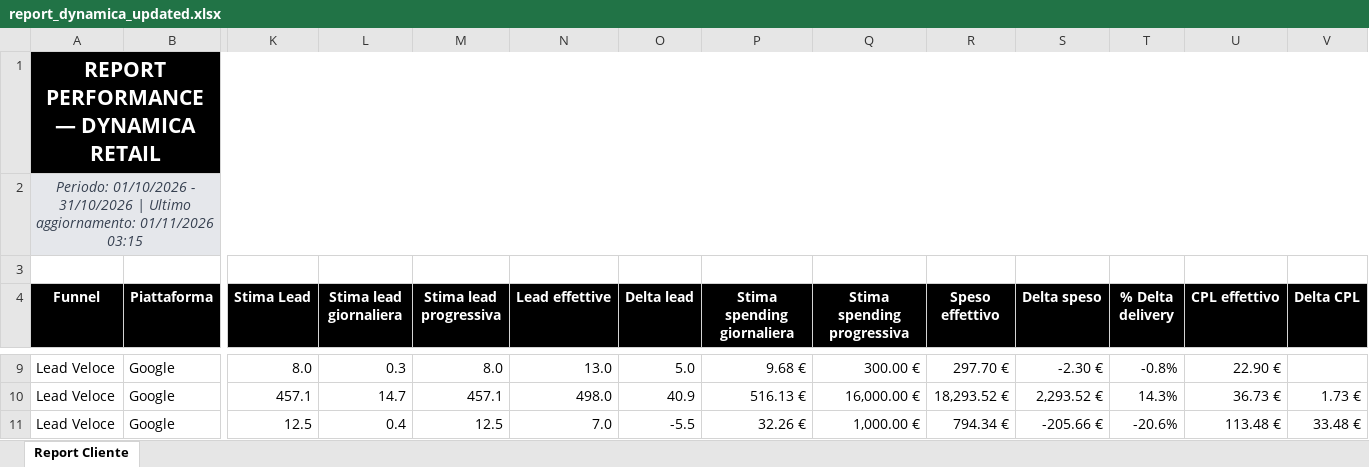
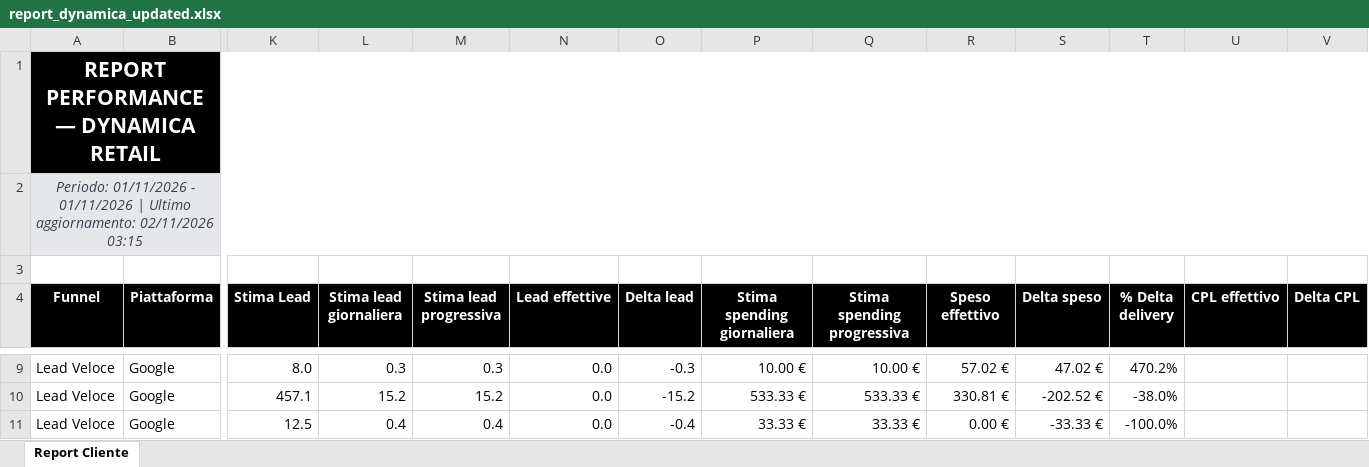
Before and after one commit to andreafallavollita5-cmyk/dynamica-dashboard, an Excel workbook: exports/report_dynamica_updated.xlsx, sheet Report Cliente, drawn as a sheet; only a part is shown, gaps mark what is left out; values as stored, in another font and other column widths than the file's, no borders; conditional formats not drawn; the diff covers the shown part only; the diff names each change by its address in the sheet, - before the commit and + after, or states it on an @@ line.

Commit message:
Aggiornamento dati Dynamica 2026-11-02

```diff
--- a/exports/report_dynamica_updated.xlsx (sheet Report Cliente)
+++ b/exports/report_dynamica_updated.xlsx (sheet Report Cliente)
-A2 (Funnel): Periodo: 01/10/2026 - 31/10/2026 | Ultimo aggiornamento: 01/11/2026 03:15
+A2 (Funnel): Periodo: 01/11/2026 - 01/11/2026 | Ultimo aggiornamento: 02/11/2026 03:15
-M9 (Stima lead progressiva): 8.0
+M9 (Stima lead progressiva): 0.3
-N9 (Lead effettive): 13.0
+N9 (Lead effettive): 0.0
-O9 (Delta lead): 5.0
+O9 (Delta lead): -0.3
-P9 (Stima spending giornaliera): 9.68 €
+P9 (Stima spending giornaliera): 10.00 €
-Q9 (Stima spending progressiva): 300.00 €
+Q9 (Stima spending progressiva): 10.00 €
-R9 (Speso effettivo): 297.70 €
+R9 (Speso effettivo): 57.02 €
-S9 (Delta speso): -2.30 €
+S9 (Delta speso): 47.02 €
-T9 (% Delta delivery): -0.8%
+T9 (% Delta delivery): 470.2%
-U9 (CPL effettivo): 22.90 €
+U9 (CPL effettivo): (empty)
-L10 (Stima lead giornaliera): 14.7
+L10 (Stima lead giornaliera): 15.2
-M10 (Stima lead progressiva): 457.1
+M10 (Stima lead progressiva): 15.2
-N10 (Lead effettive): 498.0
+N10 (Lead effettive): 0.0
-O10 (Delta lead): 40.9
+O10 (Delta lead): -15.2
-P10 (Stima spending giornaliera): 516.13 €
+P10 (Stima spending giornaliera): 533.33 €
-Q10 (Stima spending progressiva): 16,000.00 €
+Q10 (Stima spending progressiva): 533.33 €
-R10 (Speso effettivo): 18,293.52 €
+R10 (Speso effettivo): 330.81 €
-S10 (Delta speso): 2,293.52 €
+S10 (Delta speso): -202.52 €
-T10 (% Delta delivery): 14.3%
+T10 (% Delta delivery): -38.0%
-U10 (CPL effettivo): 36.73 €
+U10 (CPL effettivo): (empty)
-V10 (Delta CPL): 1.73 €
+V10 (Delta CPL): (empty)
-M11 (Stima lead progressiva): 12.5
+M11 (Stima lead progressiva): 0.4
-N11 (Lead effettive): 7.0
+N11 (Lead effettive): 0.0
-O11 (Delta lead): -5.5
+O11 (Delta lead): -0.4
-P11 (Stima spending giornaliera): 32.26 €
+P11 (Stima spending giornaliera): 33.33 €
-Q11 (Stima spending progressiva): 1,000.00 €
+Q11 (Stima spending progressiva): 33.33 €
-R11 (Speso effettivo): 794.34 €
+R11 (Speso effettivo): 0.00 €
-S11 (Delta speso): -205.66 €
+S11 (Delta speso): -33.33 €
-T11 (% Delta delivery): -20.6%
+T11 (% Delta delivery): -100.0%
-U11 (CPL effettivo): 113.48 €
+U11 (CPL effettivo): (empty)
-V11 (Delta CPL): 33.48 €
+V11 (Delta CPL): (empty)
```
Also changed, not shown: 177 edited cells elsewhere in this sheet, 3 other files.
